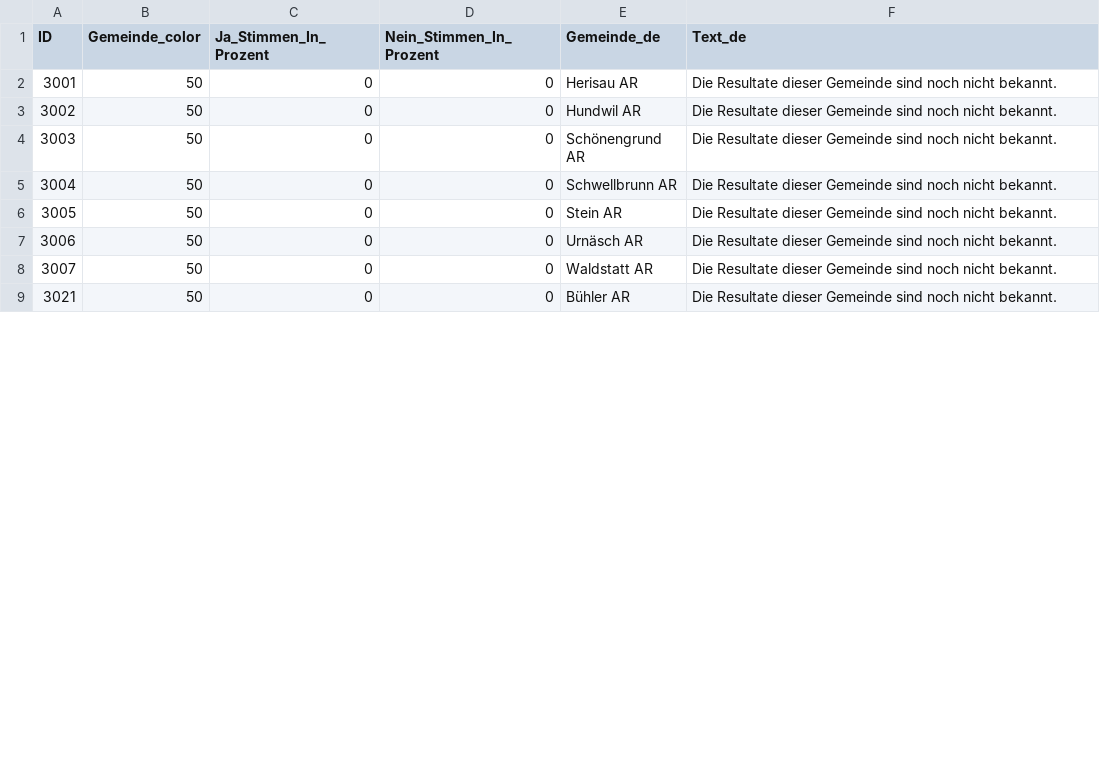
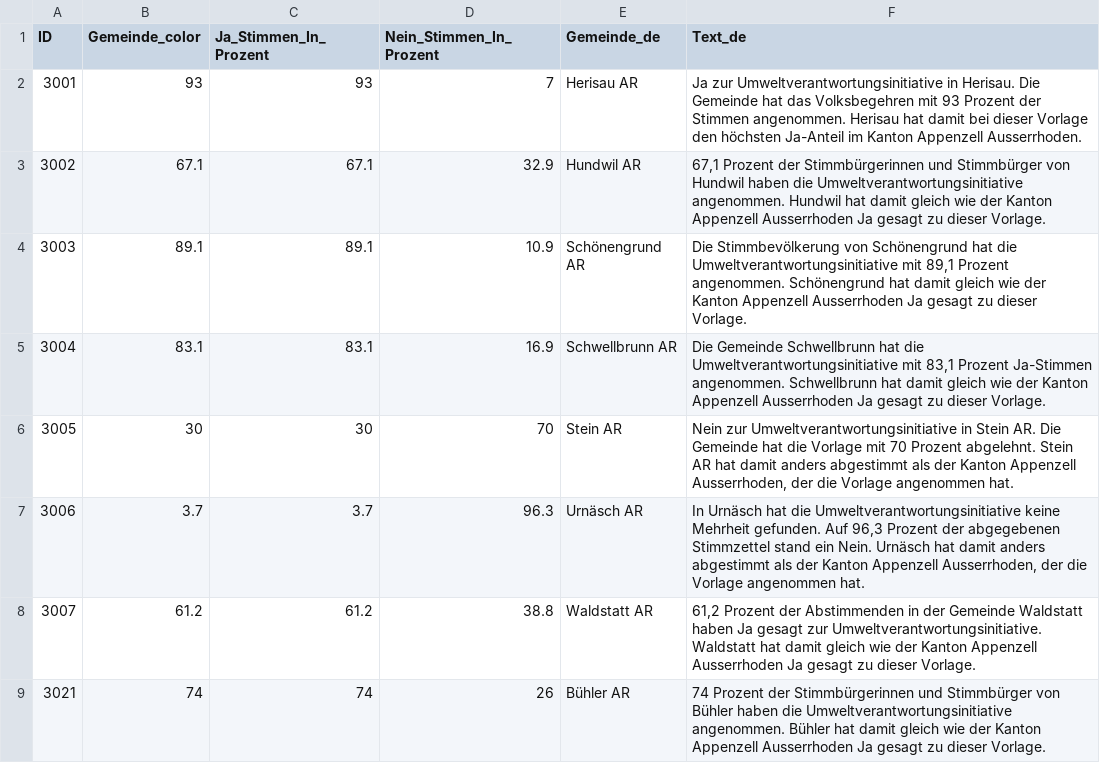
Before and after one commit to awp-finanznachrichten/lena_februar2025, a CSV file: Output_Cantons/AR_CH_Umweltverantwortung_dw_de.csv, drawn as a sheet; only a part is shown; the diff covers the shown part only.

```diff
--- a/Output_Cantons/AR_CH_Umweltverantwortung_dw_de.csv
+++ b/Output_Cantons/AR_CH_Umweltverantwortung_dw_de.csv
@@ -1,9 +1,9 @@
 "ID","Gemeinde_color","Ja_Stimmen_In_Prozent","Nein_Stimmen_In_Prozent","Gemeinde_de","Text_de"
-3001,50,0,0,"Herisau AR","Die Resultate dieser Gemeinde sind noch nicht bekannt."
-3002,50,0,0,"Hundwil AR","Die Resultate dieser Gemeinde sind noch nicht bekannt."
-3003,50,0,0,"Schönengrund AR","Die Resultate dieser Gemeinde sind noch nicht bekannt."
-3004,50,0,0,"Schwellbrunn AR","Die Resultate dieser Gemeinde sind noch nicht bekannt."
-3005,50,0,0,"Stein AR","Die Resultate dieser Gemeinde sind noch nicht bekannt."
-3006,50,0,0,"Urnäsch AR","Die Resultate dieser Gemeinde sind noch nicht bekannt."
-3007,50,0,0,"Waldstatt AR","Die Resultate dieser Gemeinde sind noch nicht bekannt."
-3021,50,0,0,"Bühler AR","Die Resultate dieser Gemeinde sind noch nicht bekannt."
+3001,93,93,7,"Herisau AR","Ja zur Umweltverantwortungsinitiative in Herisau. Die Gemeinde hat das Volksbegehren mit 93 Prozent der Stimmen angenommen. Herisau hat damit bei dieser Vorlage den höchsten Ja-Anteil im Kanton Appenzell Ausserrhoden."
+3002,67.1,67.1,32.9,"Hundwil AR","67,1 Prozent der Stimmbürgerinnen und Stimmbürger von Hundwil haben die Umweltverantwortungsinitiative angenommen. Hundwil hat damit gleich wie der Kanton Appenzell Ausserrhoden Ja gesagt zu dieser Vorlage."
+3003,89.1,89.1,10.9,"Schönengrund AR","Die Stimmbevölkerung von Schönengrund hat die Umweltverantwortungsinitiative mit 89,1 Prozent angenommen. Schönengrund hat damit gleich wie der Kanton Appenzell Ausserrhoden Ja gesagt zu dieser Vorlage."
+3004,83.1,83.1,16.9,"Schwellbrunn AR","Die Gemeinde Schwellbrunn hat die Umweltverantwortungsinitiative mit 83,1 Prozent Ja-Stimmen angenommen. Schwellbrunn hat damit gleich wie der Kanton Appenzell Ausserrhoden Ja gesagt zu dieser Vorlage."
+3005,30,30,70,"Stein AR","Nein zur Umweltverantwortungsinitiative in Stein AR. Die Gemeinde hat die Vorlage mit 70 Prozent abgelehnt. Stein AR hat damit anders abgestimmt als der Kanton Appenzell Ausserrhoden, der die Vorlage angenommen hat."
+3006,3.7,3.7,96.3,"Urnäsch AR","In Urnäsch hat die Umweltverantwortungsinitiative keine Mehrheit gefunden. Auf 96,3 Prozent der abgegebenen Stimmzettel stand ein Nein. Urnäsch hat damit anders abgestimmt als der Kanton Appenzell Ausserrhoden, der die Vorlage angenommen hat."
+3007,61.2,61.2,38.8,"Waldstatt AR","61,2 Prozent der Abstimmenden in der Gemeinde Waldstatt haben Ja gesagt zur Umweltverantwortungsinitiative. Waldstatt hat damit gleich wie der Kanton Appenzell Ausserrhoden Ja gesagt zu dieser Vorlage."
+3021,74,74,26,"Bühler AR","74 Prozent der Stimmbürgerinnen und Stimmbürger von Bühler haben die Umweltverantwortungsinitiative angenommen. Bühler hat damit gleich wie der Kanton Appenzell Ausserrhoden Ja gesagt zu dieser Vorlage."
```
Also changed, not shown: 48 edited cells elsewhere in this file, Output_Cantons/GE_CH_Umweltverantwortung_dw_fr.csv, Output_Cantons/NE_CH_Umweltverantwortung_dw_fr.csv, 35 other files.
